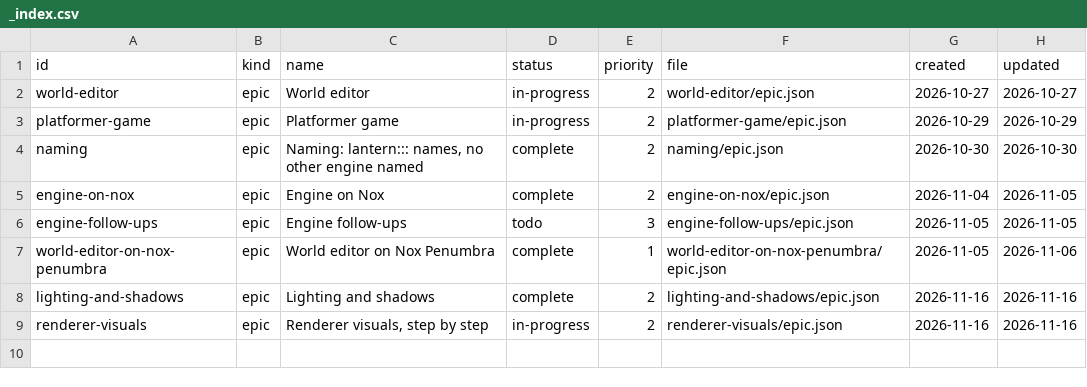
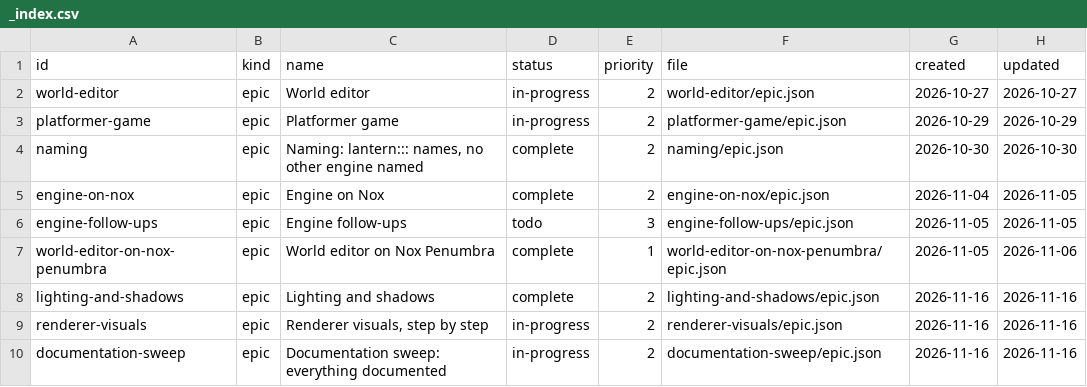
Before and after one commit to DeanWilsonDev/lantern, a CSV file: docs/kanban/_index.csv, drawn as a sheet; the diff names each change by its address in the sheet, - before the commit and + after, or states it on an @@ line.

```diff
--- a/docs/kanban/_index.csv
+++ b/docs/kanban/_index.csv
+row 10: documentation-sweep | epic | Documentation sweep: everything documented | in-progress | 2 | documentation-sweep/epic.json | 2026-11-16 | 2026-11-16
```
Also changed, not shown: 14 other files.
